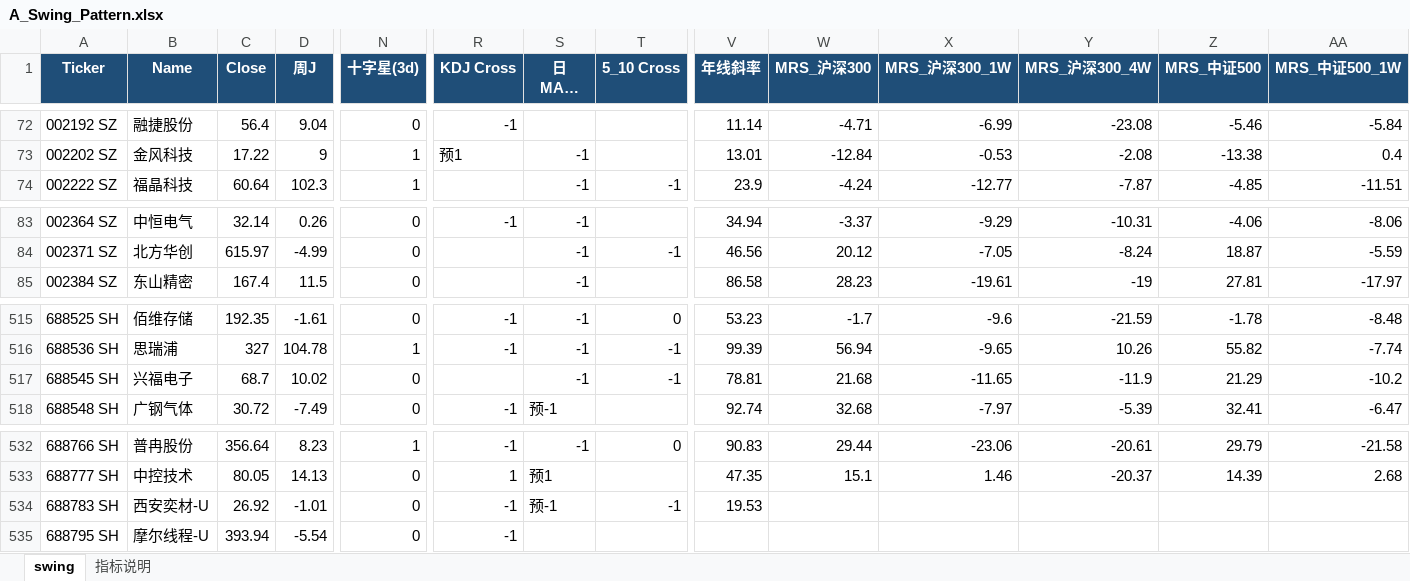
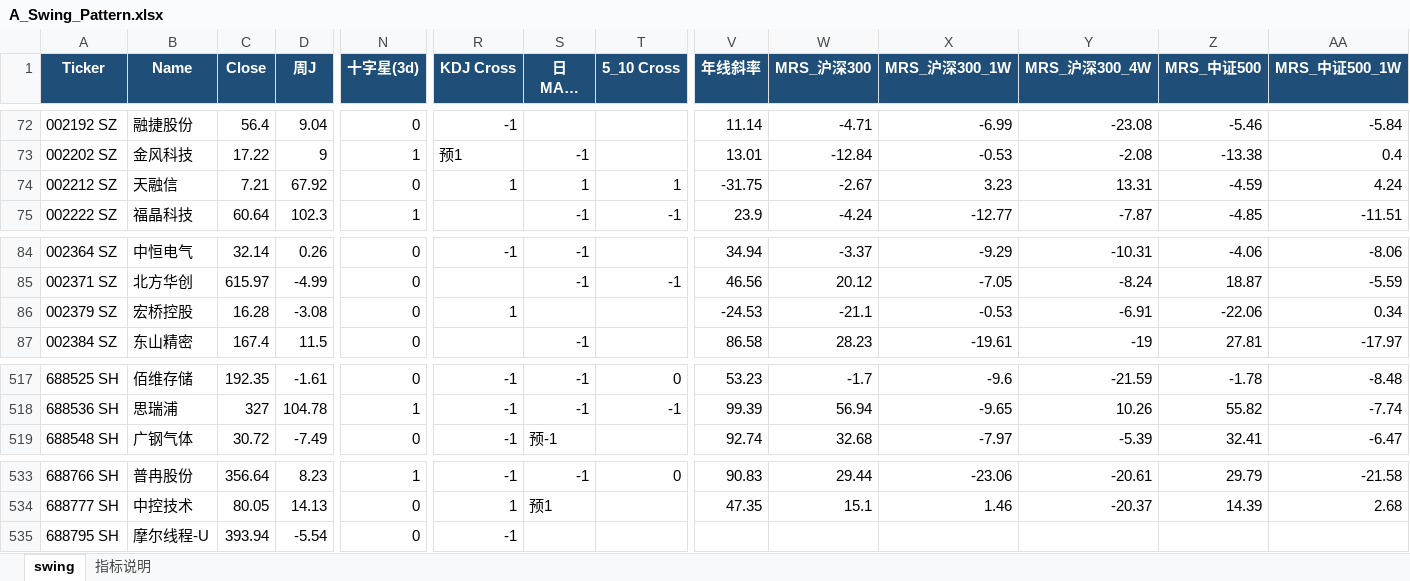
Before and after one commit to jibom/swing-pattern, an Excel workbook: A_Swing_Pattern.xlsx, sheet swing, drawn as a sheet; only a part is shown, gaps mark what is left out; long unchanged cells end in …; values as stored, in another font and other column widths than the file's, no borders; removed rows and columns are numbered as before the commit, all else as after; rows hold the shown columns only; the diff covers the shown part only; the diff names each change by its address in the sheet, - before the commit and + after, or states it on an @@ line.

```diff
--- a/A_Swing_Pattern.xlsx (sheet swing)
+++ b/A_Swing_Pattern.xlsx (sheet swing)
+row 74: 002212 SZ | 天融信 | 7.21 | 67.92 | 0 | 1 | 1 | 1 | -31.75 | -2.67 | 3.23 | 13.31 | -4.59 | 4.24
+row 86: 002379 SZ | 宏桥控股 | 16.28 | -3.08 | 0 | 1 |  |  | -24.53 | -21.1 | -0.53 | -6.91 | -22.06 | 0.34
-row 517: 688545 SH | 兴福电子 | 68.7 | 10.02 | 0 |  | -1 | -1 | 78.81 | 21.68 | -11.65 | -11.9 | 21.29 | -10.2
-row 534: 688783 SH | 西安奕材-U | 26.92 | -1.01 | 0 | -1 | 预-1 | -1 | 19.53
```
Also changed, not shown: 3 added rows and 3 removed rows elsewhere in this sheet, ETF_Swing_Pattern.xlsx, HK_Swing_Pattern.xlsx, 1 other file.
